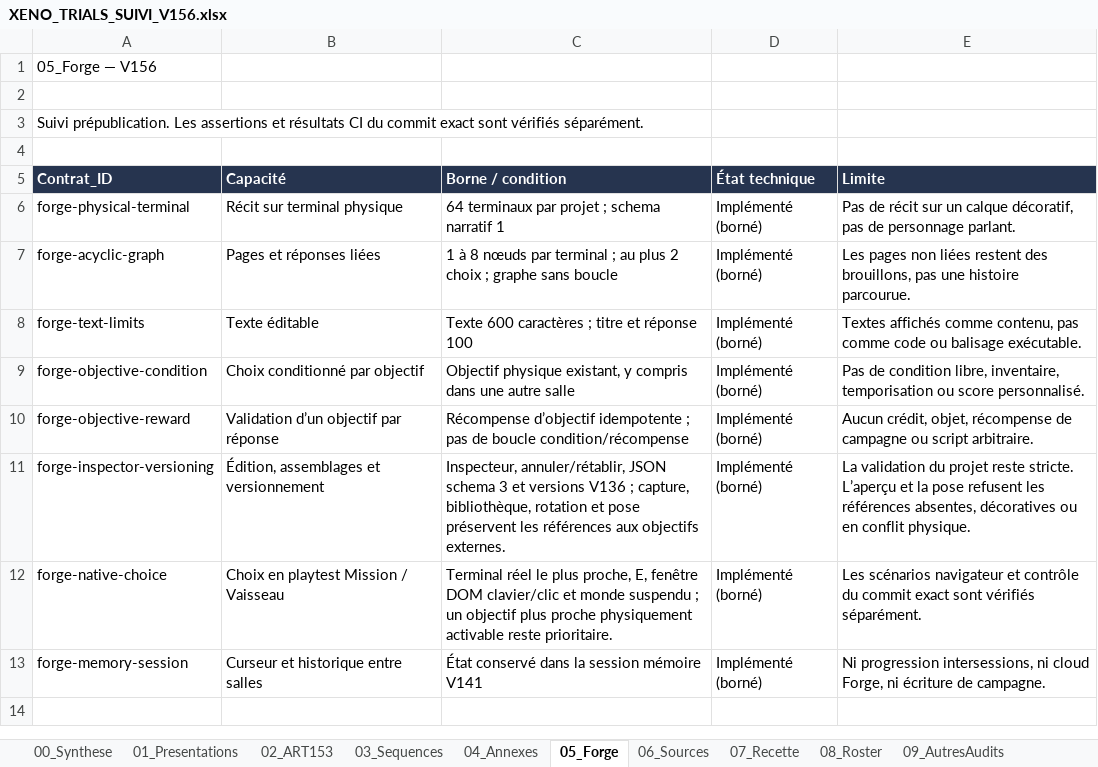
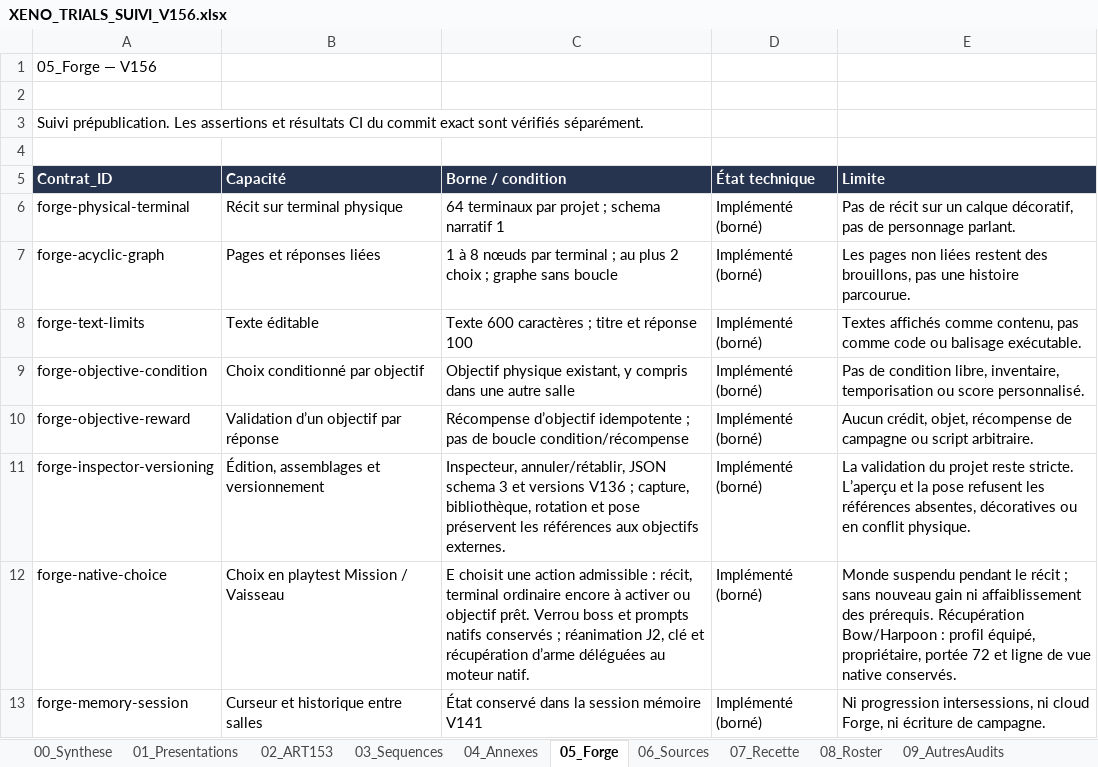
Before and after one commit to darknigthmare/aliens-tantalus-frontier, an Excel workbook: docs/forge/xeno-trials/XENO_TRIALS_SUIVI_V156.xlsx, sheet 05_Forge, drawn as a sheet; values as stored, in another font and other column widths than the file's, no borders; table styles not drawn; the diff names each change by its address in the sheet, - before the commit and + after, or states it on an @@ line.

Commit message:
Preserve native interaction admission and recovery priorities in Forge

```diff
--- a/docs/forge/xeno-trials/XENO_TRIALS_SUIVI_V156.xlsx (sheet 05_Forge)
+++ b/docs/forge/xeno-trials/XENO_TRIALS_SUIVI_V156.xlsx (sheet 05_Forge)
-C12 (Borne / condition): Terminal réel le plus proche, E, fenêtre DOM clavier/clic et monde suspendu ; un objectif plus proche physiquement activable reste prioritaire.
+C12 (Borne / condition): E choisit une action admissible : récit, terminal ordinaire encore à activer ou objectif prêt. Verrou boss et prompts natifs conservés ; réanimation J2, clé et récupération d’arme déléguées au moteur natif.
-E12 (Limite): Les scénarios navigateur et contrôle du commit exact sont vérifiés séparément.
+E12 (Limite): Monde suspendu pendant le récit ; sans nouveau gain ni affaiblissement des prérequis. Récupération Bow/Harpoon : profil équipé, propriétaire, portée 72 et ligne de vue native conservés.
```
Also changed, not shown: sheet 07_Recette, 7 other files.
